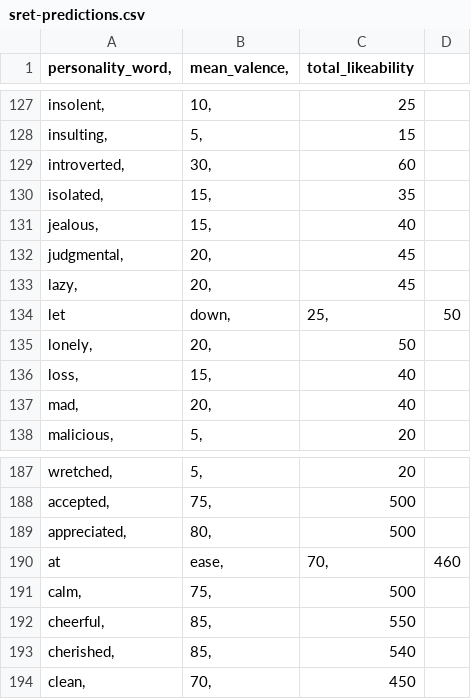
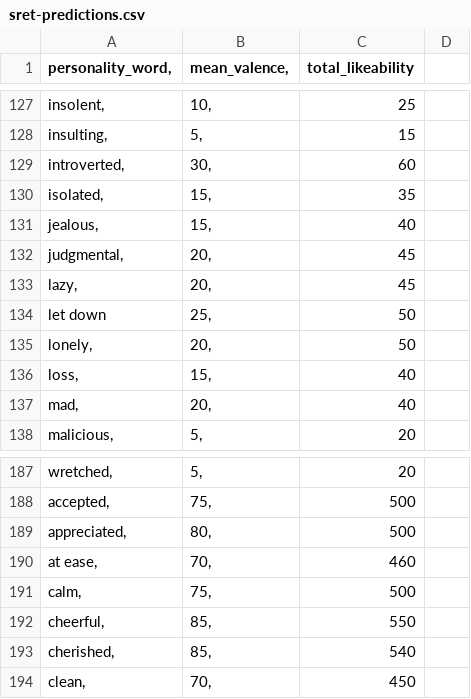
Before and after one commit to jiaweiho72/word_rating, a CSV file: sret/data/raw/predictions/sret-predictions.csv, drawn as a sheet; only a part is shown, gaps mark what is left out; removed rows and columns are numbered as before the commit, all else as after; the diff names each change by its address in the sheet, - before the commit and + after, or states it on an @@ line.

```diff
--- a/sret/data/raw/predictions/sret-predictions.csv
+++ b/sret/data/raw/predictions/sret-predictions.csv
-row 134: let | down, | 25, | 50
+row 134: let down | 25, | 50
-row 190: at | ease, | 70, | 460
+row 190: at ease, | 70, | 460
```
Also changed, not shown: 555/data/final/actual.csv, 7 other files.
